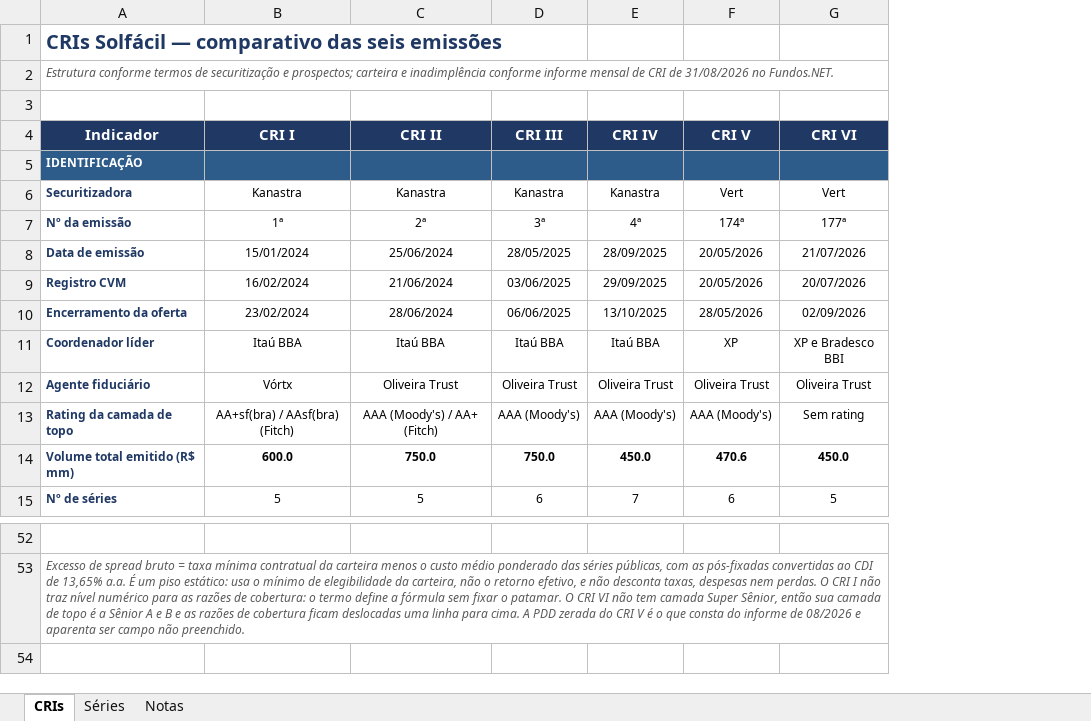
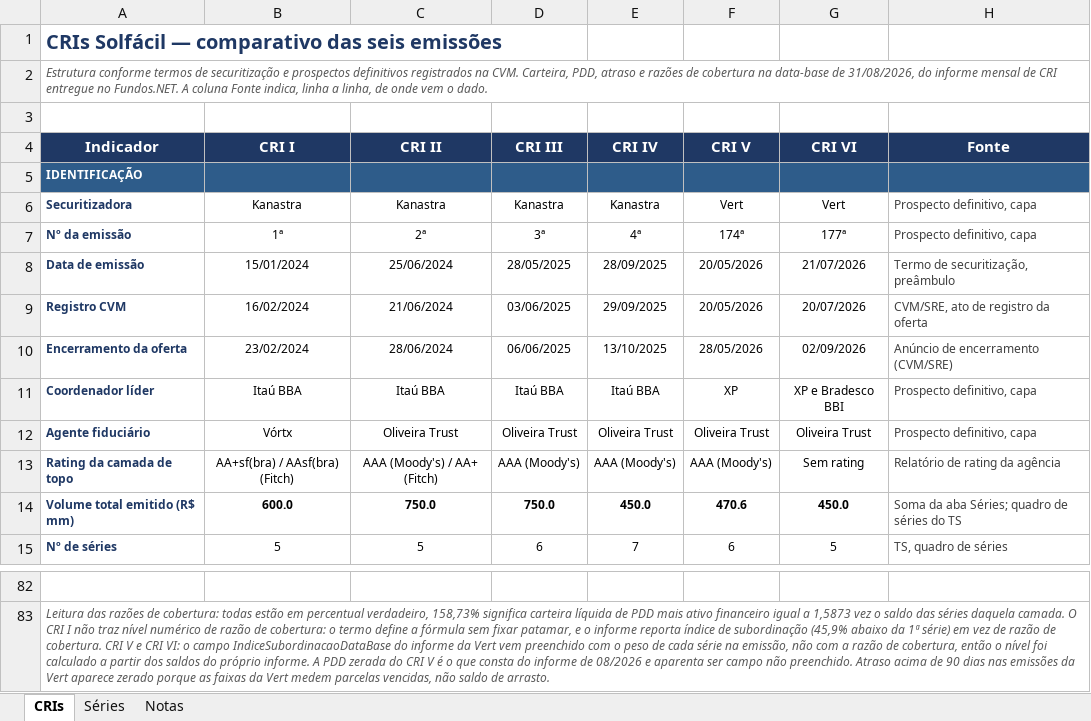
Before and after one commit to abalroar/fidc, an Excel workbook: outputs/solfacil/Solfacil_CRIs_Comparativo.xlsx, sheet CRIs, drawn as a sheet; only a part is shown, gaps mark what is left out; values as stored, in another font and other column widths than the file's, no borders; addresses are those after the commit; the diff covers the shown part only; the diff names each change by its address in the sheet, - before the commit and + after, or states it on an @@ line.

```diff
--- a/outputs/solfacil/Solfacil_CRIs_Comparativo.xlsx (sheet CRIs)
+++ b/outputs/solfacil/Solfacil_CRIs_Comparativo.xlsx (sheet CRIs)
+column H (Fonte), rows 6-15: Prospecto definitivo, capa | Prospecto definitivo, capa | Termo de securitização, preâmbulo | CVM/SRE, ato de registro da oferta | Anúncio de encerramento (CVM/SRE) | Prospecto definitivo, capa | Prospecto definitivo, capa | Relatório de rating da agência | Soma da aba Séries; quadro de séries do TS | TS, quadro de séries
-A2 (Indicador): …securitização e prospectos; carteira e inadimplência conforme informe mensal de CRI de 31/08/2026 no Fundos.NET.
+A2 (Indicador): …securitização e prospectos definitivos registrados na CVM. Carteira, PDD, atraso e razões de cobertura na data-base de 31/08/2026, do informe mensal de CRI entregue no Fundos.NET. A coluna Fonte indica, linha a linha, de onde vem o dado.
+A2:H2 merged
-A83 (Indicador): Excesso de spread bruto = taxa mínima contratual da carteira menos o custo médio ponderado das séries públicas, com as pós-fixadas convertidas ao CDI de 13,65% a.a. É um piso estático: usa o mínimo de elegibilidade da carteira, não o retorno efetivo, e não desconta taxas, despesas nem perdas. O CRI I não traz nível numérico para as razões de cobertura: o termo define a fórmula sem fixar o patamar. O CRI VI não tem camada Super Sênior, então sua camada de topo é a Sênior A e B e as razões de cobertura ficam deslocadas uma linha para cima. A PDD zerada do CRI V é o que consta do informe de 08/2026 e aparenta ser campo não preenchido.
+A83 (Indicador): Leitura das razões de cobertura: todas estão em percentual verdadeiro, 158,73% significa carteira líquida de PDD mais ativo financeiro igual a 1,5873 vez o saldo das séries daquela camada. O CRI I não traz nível numérico de razão de cobertura: o termo define a fórmula sem fixar patamar, e o informe reporta índice de subordinação (45,9% abaixo da 1ª série) em vez de razão de cobertura. CRI V e CRI VI: o campo IndiceSubordinacaoDataBase do informe da Vert vem preenchido com o peso de cada série na emissão, não com a razão de cobertura, então o nível foi calculado a partir dos saldos do próprio informe. A PDD zerada do CRI V é o que consta do informe de 08/2026 e aparenta ser campo não preenchido. Atraso acima de 90 dias nas emissões da Vert aparece zerado porque as faixas da Vert medem parcelas vencidas, não saldo de arrasto.
```
Also changed, not shown: 33 added rows, 3 removed rows, 14 edited cells and cell formats elsewhere in this sheet, sheet Notas, sheet Séries, formulas that keep their value, 2 other files.
